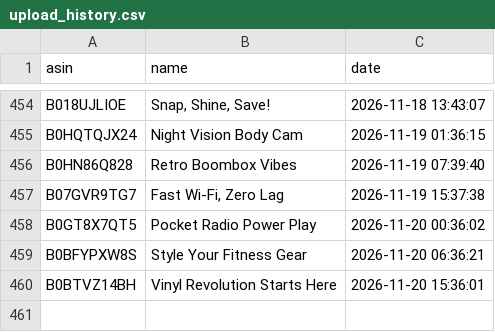
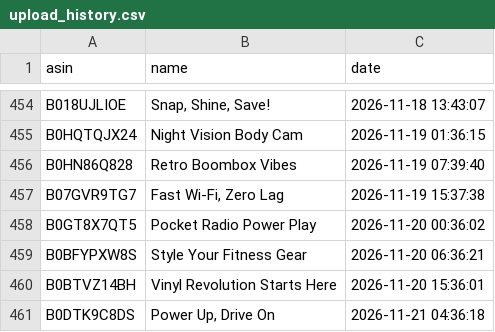
Before and after one commit to smartcartindiaofficial-coder/SmartCart-India, a CSV file: upload_history.csv, drawn as a sheet; only a part is shown, gaps mark what is left out.

```diff
--- a/upload_history.csv
+++ b/upload_history.csv
@@ -460 +460,2 @@ B0BFYPXW8S,Style Your Fitness Gear,2026-11-20 06:36:21
 B0BTVZ14BH,Vinyl Revolution Starts Here,2026-11-20 15:36:01
+B0DTK9C8DS,"Power Up, Drive On",2026-11-21 04:36:18
```
Also changed, not shown: 3 other files.
